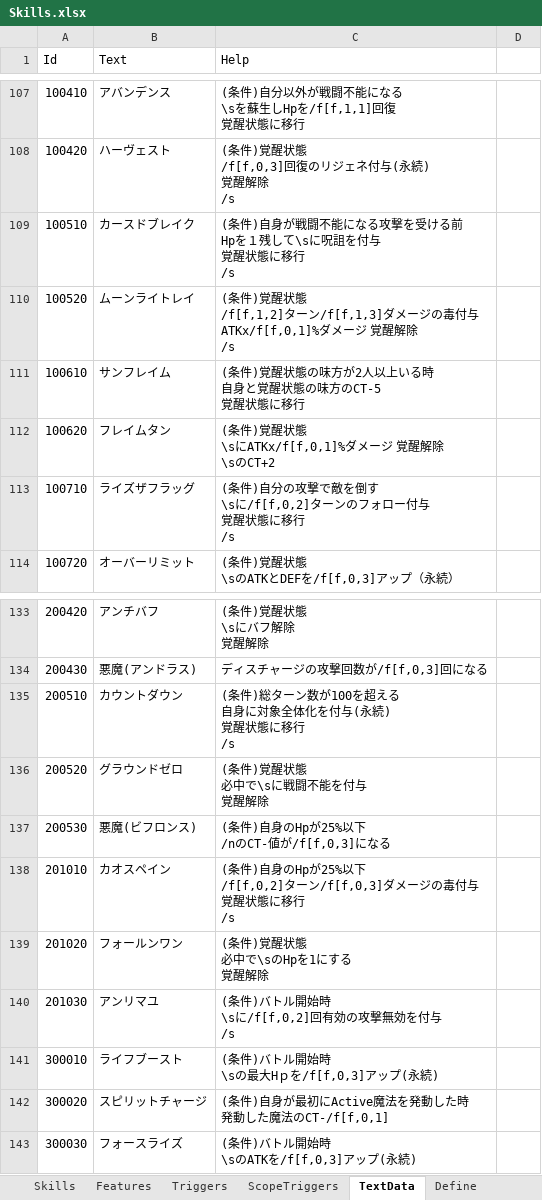
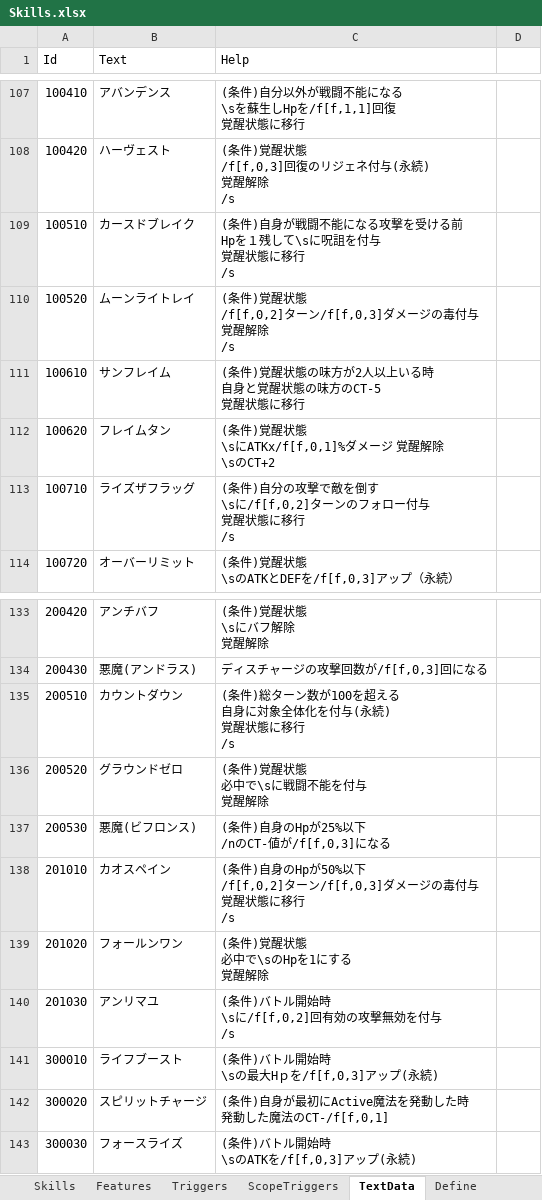
Before and after one commit to seedsclaft/unity, an Excel workbook: Assets/Data/Skills.xlsx, sheet TextData, drawn as a sheet; only a part is shown, gaps mark what is left out; values as stored, in another font and other column widths than the file's, no borders; ↵ is a line break in a cell; the diff names each change by its address in the sheet, - before the commit and + after, or states it on an @@ line.

```diff
--- a/Assets/Data/Skills.xlsx (sheet TextData)
+++ b/Assets/Data/Skills.xlsx (sheet TextData)
-C110 (Help): …醒状態 ↵ /f[f,1,2]ターン/f[f,1,3]ダメージの毒付与 ↵ ATKx/f[f,0,1]%ダメージ 覚醒解…
+C110 (Help): …醒状態 ↵ /f[f,0,2]ターン/f[f,0,3]ダメージの毒付与 ↵ 覚醒解…
-C138 (Help): …身のHpが25%以下 ↵ /f[f,0,2]…
+C138 (Help): …身のHpが50%以下 ↵ /f[f,0,2]…
```
Also changed, not shown: sheet Features, sheet Triggers, Assets/Data/Actors.xlsx, 24 other files.
